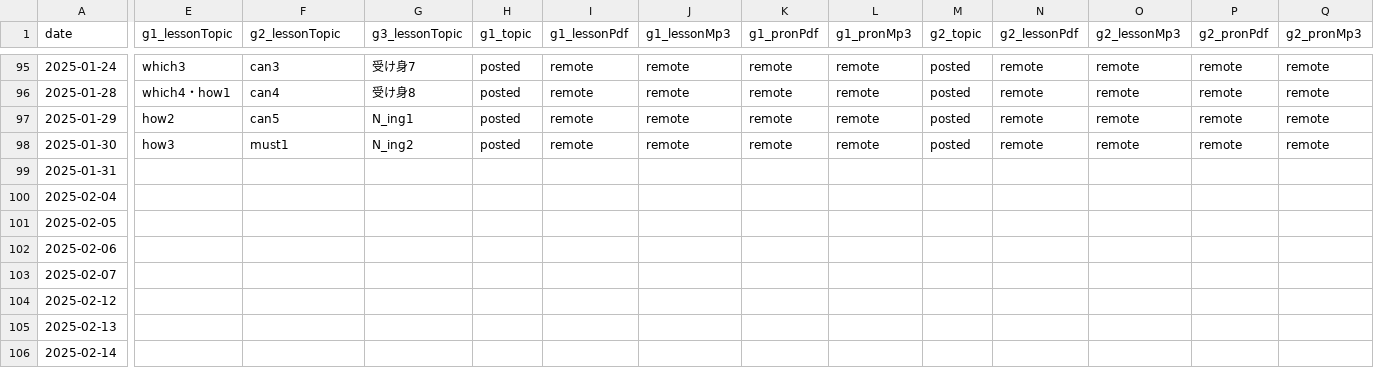
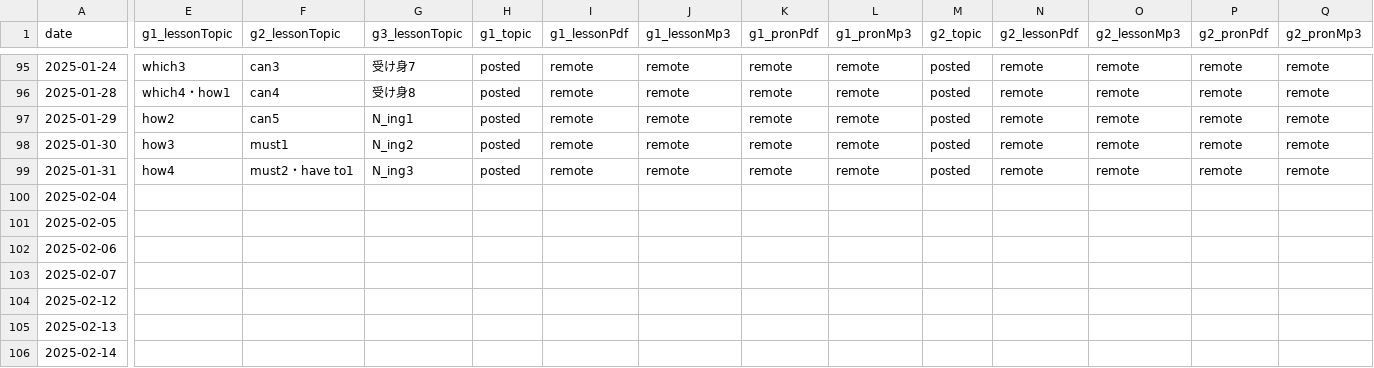
Before and after one commit to iotsuka1958/english_slides, a CSV file: classroom.csv, drawn as a sheet; only a part is shown, gaps mark what is left out; the diff covers the shown part only; the diff names each change by its address in the sheet, - before the commit and + after, or states it on an @@ line.

```diff
--- a/classroom.csv
+++ b/classroom.csv
-E99 (g1_lessonTopic): (empty)
+E99 (g1_lessonTopic): how4
-F99 (g2_lessonTopic): (empty)
+F99 (g2_lessonTopic): must2・have to1
-G99 (g3_lessonTopic): (empty)
+G99 (g3_lessonTopic): N_ing3
-H99 (g1_topic): (empty)
+H99 (g1_topic): posted
-I99 (g1_lessonPdf): (empty)
+I99 (g1_lessonPdf): remote
-J99 (g1_lessonMp3): (empty)
+J99 (g1_lessonMp3): remote
-K99 (g1_pronPdf): (empty)
+K99 (g1_pronPdf): remote
-L99 (g1_pronMp3): (empty)
+L99 (g1_pronMp3): remote
-M99 (g2_topic): (empty)
+M99 (g2_topic): posted
-N99 (g2_lessonPdf): (empty)
+N99 (g2_lessonPdf): remote
-O99 (g2_lessonMp3): (empty)
+O99 (g2_lessonMp3): remote
-P99 (g2_pronPdf): (empty)
+P99 (g2_pronPdf): remote
-Q99 (g2_pronMp3): (empty)
+Q99 (g2_pronMp3): remote
```
Also changed, not shown: 5 edited cells elsewhere in this file, basic_data.csv, work_log.csv, 10 other files.
